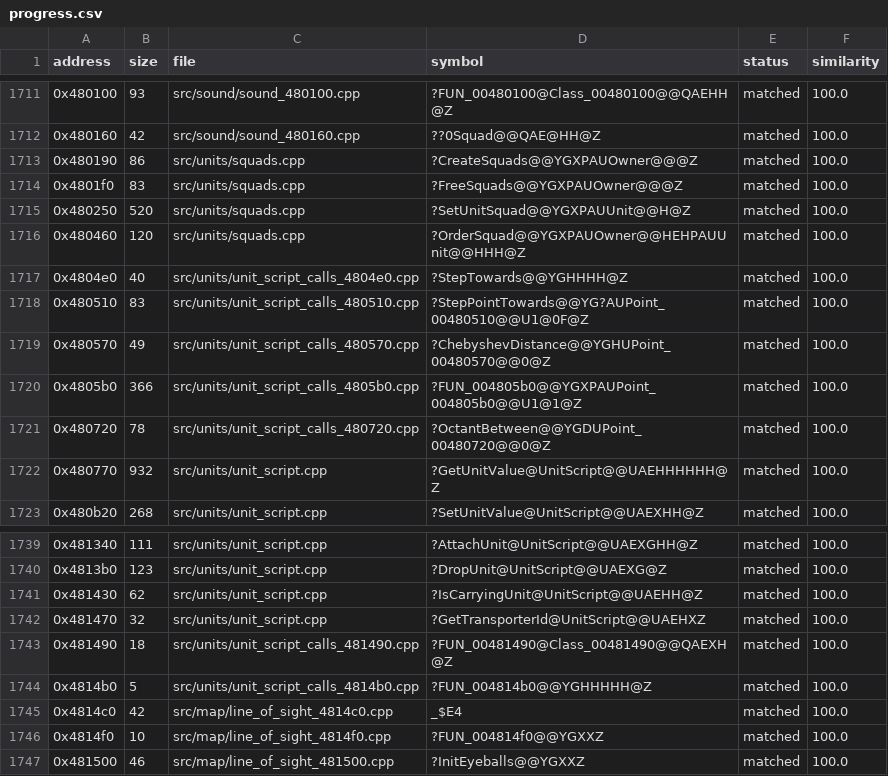
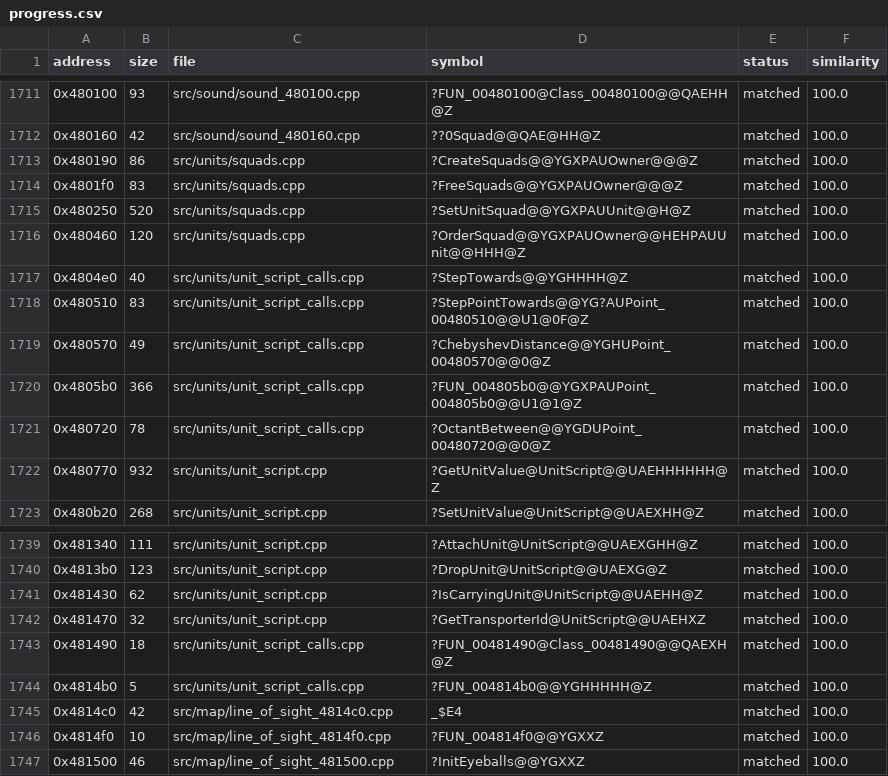
Before and after one commit to HectorBailey/byte-tactics, a CSV file: data/progress.csv, drawn as a sheet; only a part is shown, gaps mark what is left out.

Commit message:
Refactor: Gather the unit_script_calls functions into one file
One point and Diff view; the two helper overloads the original inlines keep
their own point type, with decorated annotations to tell them apart. Octant-
Between sits first, the symbol order it matches at. UnitScript, whose
<windows.h>/<string> includes shift the seven functions' symbols, stays a
file of its own in the module.

Every check passes: 3,267 of 3,267 matched, the shipped MD5 with and without
the original, every file where data/modules.csv puts it.

```diff
--- a/data/progress.csv
+++ b/data/progress.csv
@@ -1716,7 +1716,7 @@ address,size,file,symbol,status,similarity
 0x480460,120,src/units/squads.cpp,?OrderSquad@@YGXPAUOwner@@HEHPAUUnit@@HHH@Z,matched,100.0
-0x4804e0,40,src/units/unit_script_calls_4804e0.cpp,?StepTowards@@YGHHHH@Z,matched,100.0
-0x480510,83,src/units/unit_script_calls_480510.cpp,?StepPointTowards@@YG?AUPoint_00480510@@U1@0F@Z,matched,100.0
-0x480570,49,src/units/unit_script_calls_480570.cpp,?ChebyshevDistance@@YGHUPoint_00480570@@0@Z,matched,100.0
-0x4805b0,366,src/units/unit_script_calls_4805b0.cpp,?FUN_004805b0@@YGXPAUPoint_004805b0@@U1@1@Z,matched,100.0
-0x480720,78,src/units/unit_script_calls_480720.cpp,?OctantBetween@@YGDUPoint_00480720@@0@Z,matched,100.0
+0x4804e0,40,src/units/unit_script_calls.cpp,?StepTowards@@YGHHHH@Z,matched,100.0
+0x480510,83,src/units/unit_script_calls.cpp,?StepPointTowards@@YG?AUPoint_00480510@@U1@0F@Z,matched,100.0
+0x480570,49,src/units/unit_script_calls.cpp,?ChebyshevDistance@@YGHUPoint_00480570@@0@Z,matched,100.0
+0x4805b0,366,src/units/unit_script_calls.cpp,?FUN_004805b0@@YGXPAUPoint_004805b0@@U1@1@Z,matched,100.0
+0x480720,78,src/units/unit_script_calls.cpp,?OctantBetween@@YGDUPoint_00480720@@0@Z,matched,100.0
 0x480770,932,src/units/unit_script.cpp,?GetUnitValue@UnitScript@@UAEHHHHHH@Z,matched,100.0
@@ -1742,4 +1742,4 @@ address,size,file,symbol,status,similarity
 0x481470,32,src/units/unit_script.cpp,?GetTransporterId@UnitScript@@UAEHXZ,matched,100.0
-0x481490,18,src/units/unit_script_calls_481490.cpp,?FUN_00481490@Class_00481490@@QAEXH@Z,matched,100.0
-0x4814b0,5,src/units/unit_script_calls_4814b0.cpp,?FUN_004814b0@@YGHHHHH@Z,matched,100.0
+0x481490,18,src/units/unit_script_calls.cpp,?FUN_00481490@Class_00481490@@QAEXH@Z,matched,100.0
+0x4814b0,5,src/units/unit_script_calls.cpp,?FUN_004814b0@@YGHHHHH@Z,matched,100.0
 0x4814c0,42,src/map/line_of_sight_4814c0.cpp,_$E4,matched,100.0
```
Also changed, not shown: data/globals.csv, 9 other files.
